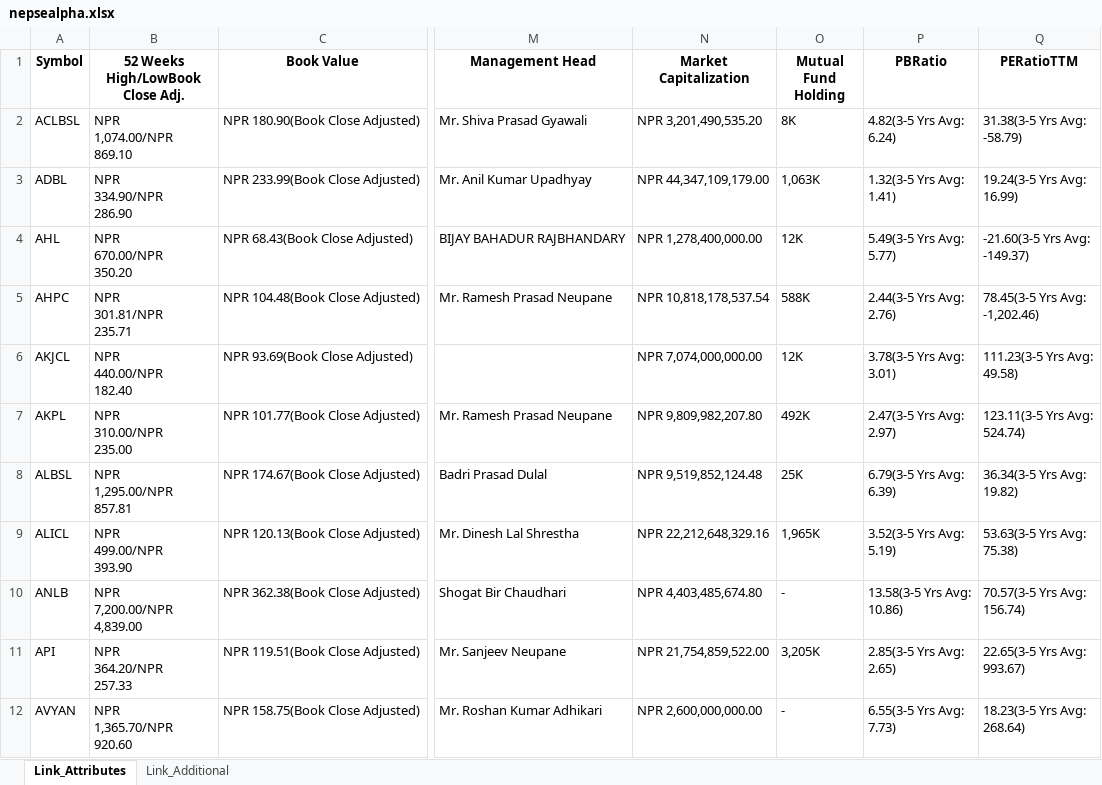
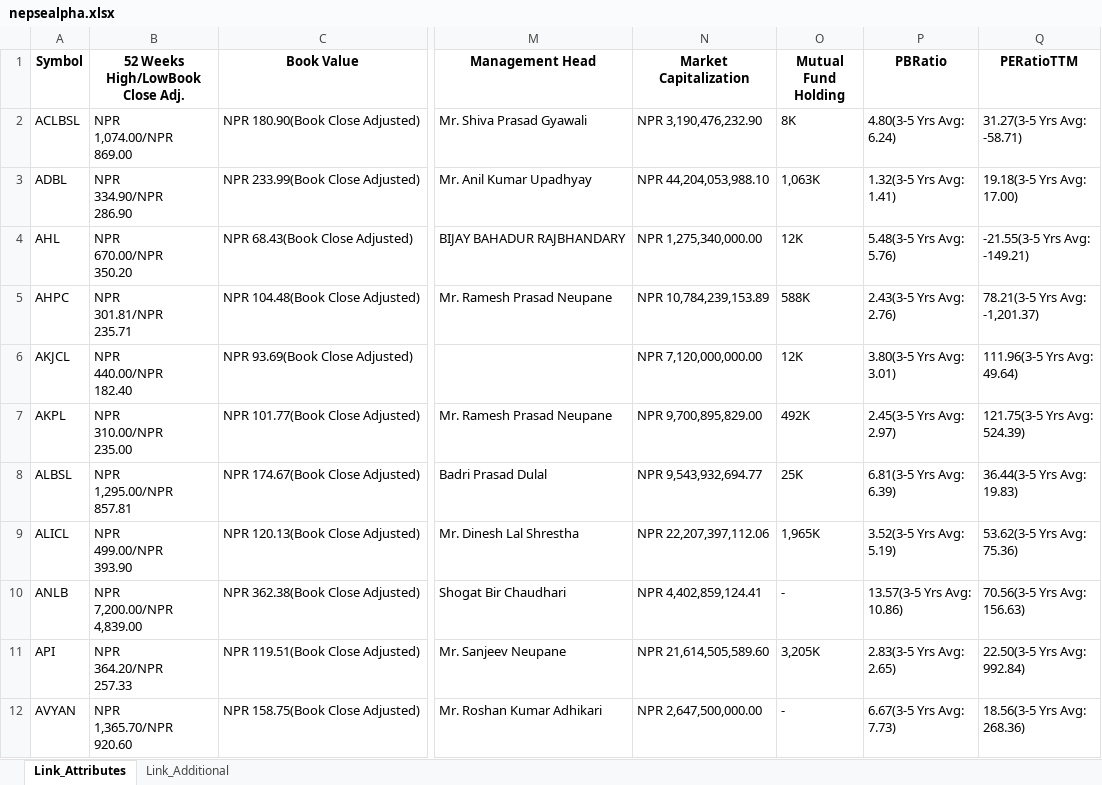
Before and after one commit to nikssspandey2000/nepsealphacrawl, an Excel workbook: nepsealpha.xlsx, sheet Link_Attributes, drawn as a sheet; only a part is shown, gaps mark what is left out; values as stored, in another font and other column widths than the file's, no borders; ↵ is a line break in a cell; the diff covers the shown part only; the diff names each change by its address in the sheet, - before the commit and + after, or states it on an @@ line.

```diff
--- a/nepsealpha.xlsx (sheet Link_Attributes)
+++ b/nepsealpha.xlsx (sheet Link_Attributes)
-B2 (52 Weeks High/LowBook Close Adj.): NPR ↵ 1,074.00/NPR ↵ 869.10
+B2 (52 Weeks High/LowBook Close Adj.): NPR ↵ 1,074.00/NPR ↵ 869.00
-N2 (Market Capitalization): NPR 3,201,490,535.20
+N2 (Market Capitalization): NPR 3,190,476,232.90
-P2 (PBRatio): 4.82(3-5 Yrs Avg: ↵ 6.24)
+P2 (PBRatio): 4.80(3-5 Yrs Avg: ↵ 6.24)
-Q2 (PERatioTTM): 31.38(3-5 Yrs Avg: ↵ -58.79)
+Q2 (PERatioTTM): 31.27(3-5 Yrs Avg: ↵ -58.71)
-N3 (Market Capitalization): NPR 44,347,109,179.00
+N3 (Market Capitalization): NPR 44,204,053,988.10
-Q3 (PERatioTTM): 19.24(3-5 Yrs Avg: ↵ 16.99)
+Q3 (PERatioTTM): 19.18(3-5 Yrs Avg: ↵ 17.00)
-N4 (Market Capitalization): NPR 1,278,400,000.00
+N4 (Market Capitalization): NPR 1,275,340,000.00
-P4 (PBRatio): 5.49(3-5 Yrs Avg: ↵ 5.77)
+P4 (PBRatio): 5.48(3-5 Yrs Avg: ↵ 5.76)
-Q4 (PERatioTTM): -21.60(3-5 Yrs Avg: ↵ -149.37)
+Q4 (PERatioTTM): -21.55(3-5 Yrs Avg: ↵ -149.21)
-N5 (Market Capitalization): NPR 10,818,178,537.54
+N5 (Market Capitalization): NPR 10,784,239,153.89
-P5 (PBRatio): 2.44(3-5 Yrs Avg: ↵ 2.76)
+P5 (PBRatio): 2.43(3-5 Yrs Avg: ↵ 2.76)
-Q5 (PERatioTTM): 78.45(3-5 Yrs Avg: ↵ -1,202.46)
+Q5 (PERatioTTM): 78.21(3-5 Yrs Avg: ↵ -1,201.37)
-N6 (Market Capitalization): NPR 7,074,000,000.00
+N6 (Market Capitalization): NPR 7,120,000,000.00
-P6 (PBRatio): 3.78(3-5 Yrs Avg: ↵ 3.01)
+P6 (PBRatio): 3.80(3-5 Yrs Avg: ↵ 3.01)
-Q6 (PERatioTTM): 111.23(3-5 Yrs Avg: ↵ 49.58)
+Q6 (PERatioTTM): 111.96(3-5 Yrs Avg: ↵ 49.64)
-N7 (Market Capitalization): NPR 9,809,982,207.80
+N7 (Market Capitalization): NPR 9,700,895,829.00
-P7 (PBRatio): 2.47(3-5 Yrs Avg: ↵ 2.97)
+P7 (PBRatio): 2.45(3-5 Yrs Avg: ↵ 2.97)
-Q7 (PERatioTTM): 123.11(3-5 Yrs Avg: ↵ 524.74)
+Q7 (PERatioTTM): 121.75(3-5 Yrs Avg: ↵ 524.39)
-N8 (Market Capitalization): NPR 9,519,852,124.48
+N8 (Market Capitalization): NPR 9,543,932,694.77
-P8 (PBRatio): 6.79(3-5 Yrs Avg: ↵ 6.39)
+P8 (PBRatio): 6.81(3-5 Yrs Avg: ↵ 6.39)
-Q8 (PERatioTTM): 36.34(3-5 Yrs Avg: ↵ 19.82)
+Q8 (PERatioTTM): 36.44(3-5 Yrs Avg: ↵ 19.83)
-N9 (Market Capitalization): NPR 22,212,648,329.16
+N9 (Market Capitalization): NPR 22,207,397,112.06
-Q9 (PERatioTTM): 53.63(3-5 Yrs Avg: ↵ 75.38)
+Q9 (PERatioTTM): 53.62(3-5 Yrs Avg: ↵ 75.36)
-N10 (Market Capitalization): NPR 4,403,485,674.80
+N10 (Market Capitalization): NPR 4,402,859,124.41
-P10 (PBRatio): 13.58(3-5 Yrs Avg: ↵ 10.86)
+P10 (PBRatio): 13.57(3-5 Yrs Avg: ↵ 10.86)
-Q10 (PERatioTTM): 70.57(3-5 Yrs Avg: ↵ 156.74)
+Q10 (PERatioTTM): 70.56(3-5 Yrs Avg: ↵ 156.63)
-N11 (Market Capitalization): NPR 21,754,859,522.00
+N11 (Market Capitalization): NPR 21,614,505,589.60
-P11 (PBRatio): 2.85(3-5 Yrs Avg: ↵ 2.65)
+P11 (PBRatio): 2.83(3-5 Yrs Avg: ↵ 2.65)
-Q11 (PERatioTTM): 22.65(3-5 Yrs Avg: ↵ 993.67)
+Q11 (PERatioTTM): 22.50(3-5 Yrs Avg: ↵ 992.84)
-N12 (Market Capitalization): NPR 2,600,000,000.00
+N12 (Market Capitalization): NPR 2,647,500,000.00
-P12 (PBRatio): 6.55(3-5 Yrs Avg: ↵ 7.73)
+P12 (PBRatio): 6.67(3-5 Yrs Avg: ↵ 7.73)
-Q12 (PERatioTTM): 18.23(3-5 Yrs Avg: ↵ 268.64)
+Q12 (PERatioTTM): 18.56(3-5 Yrs Avg: ↵ 268.36)
```
Also changed, not shown: 675 edited cells elsewhere in this sheet, 3 other files.
